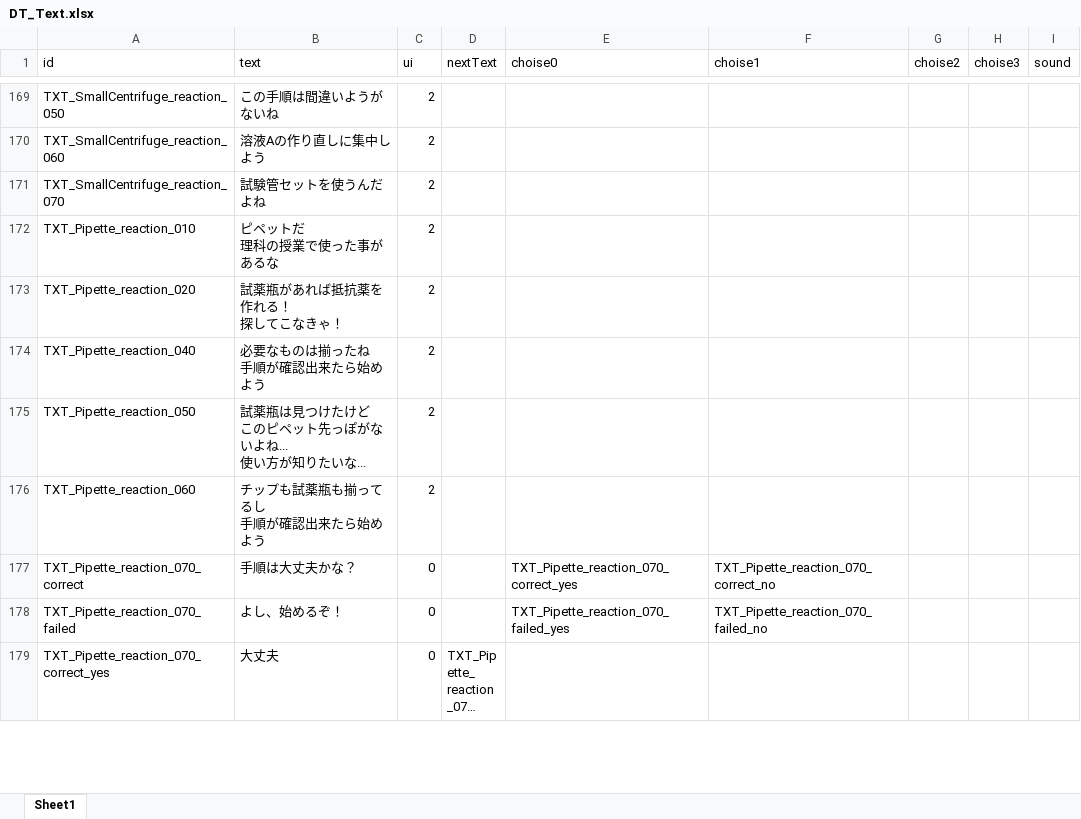
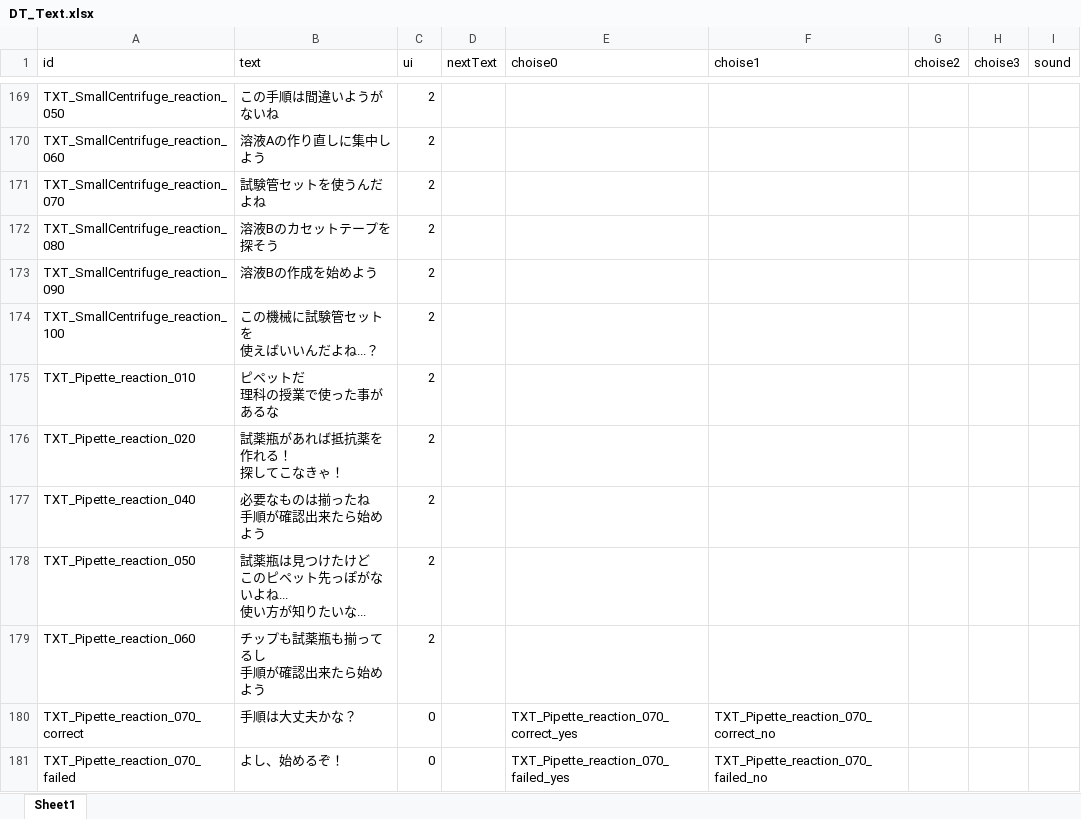
Before and after one commit to project-lavender/lavender, an Excel workbook: Assets/Tables/DT_Text.xlsx, sheet Sheet1, drawn as a sheet; only a part is shown, gaps mark what is left out; the shorter side is filled out with more unchanged rows; long unchanged cells end in …; values as stored, in another font and other column widths than the file's, no borders; ↵ is a line break in a cell; the diff names each change by its address in the sheet, - before the commit and + after, or states it on an @@ line.

```diff
--- a/Assets/Tables/DT_Text.xlsx (sheet Sheet1)
+++ b/Assets/Tables/DT_Text.xlsx (sheet Sheet1)
+row 172: TXT_SmallCentrifuge_reaction_080 | 溶液Bのカセットテープを探そう | 2
+row 173: TXT_SmallCentrifuge_reaction_090 | 溶液Bの作成を始めよう | 2
+row 174: TXT_SmallCentrifuge_reaction_100 | この機械に試験管セットを ↵ 使えばいいんだよね...？ | 2
```
Also changed, not shown: Assets/Tables/DT_Gimicks.xlsx, 4 other files.
